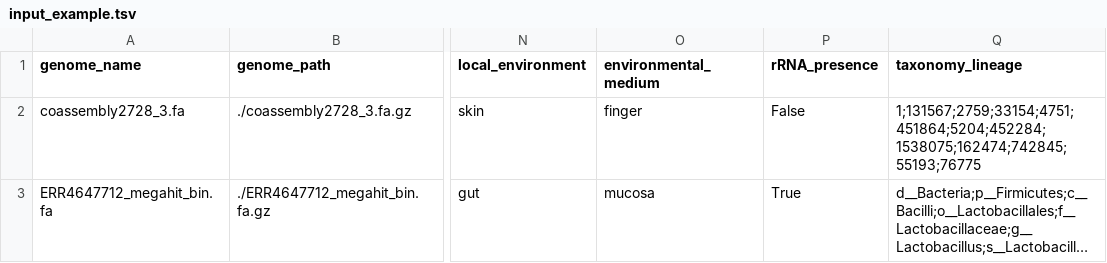
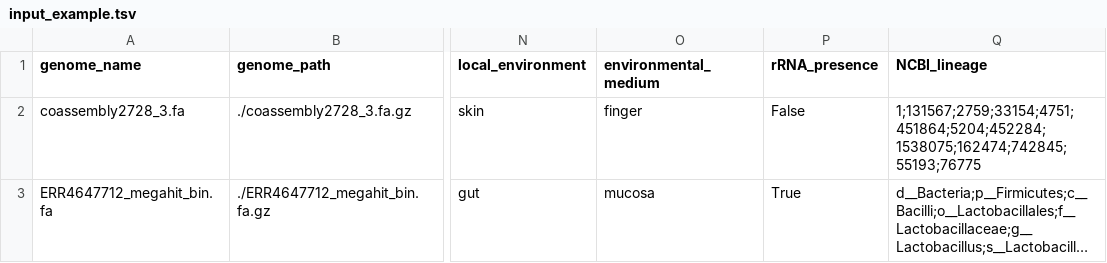
Before and after one commit to EBI-Metagenomics/genome_uploader, a TSV file: examples/input_example.tsv, drawn as a sheet; only a part is shown, gaps mark what is left out; long unchanged cells end in …; the diff names each change by its address in the sheet, - before the commit and + after, or states it on an @@ line.

```diff
--- a/examples/input_example.tsv
+++ b/examples/input_example.tsv
-Q1: taxonomy_lineage
+Q1: NCBI_lineage
```
Also changed, not shown: 7 other files.
